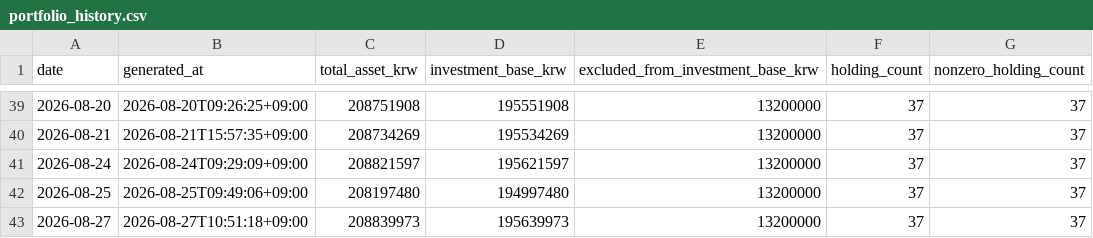
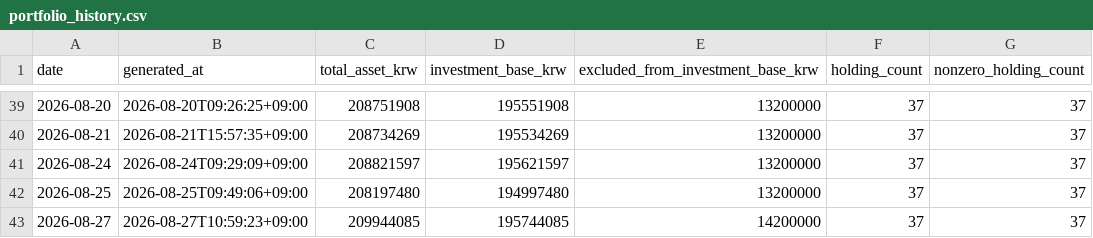
Before and after one commit to Wandongkee/portfolio-dashboard, a CSV file: web_data/portfolio_history.csv, drawn as a sheet; only a part is shown, gaps mark what is left out.

```diff
--- a/web_data/portfolio_history.csv
+++ b/web_data/portfolio_history.csv
@@ -42,2 +42,2 @@
 2026-08-25,2026-08-25T09:49:06+09:00,208197480,194997480,13200000,37,37
-2026-08-27,2026-08-27T10:51:18+09:00,208839973,195639973,13200000,37,37
+2026-08-27,2026-08-27T10:59:23+09:00,209944085,195744085,14200000,37,37
```
Also changed, not shown: web_data/portfolio_holdings.csv, web_data/portfolio_summary.csv, 2 other files.
